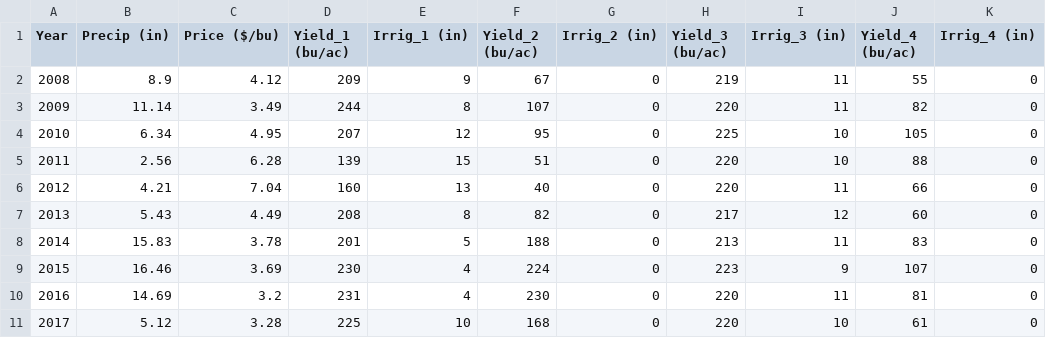
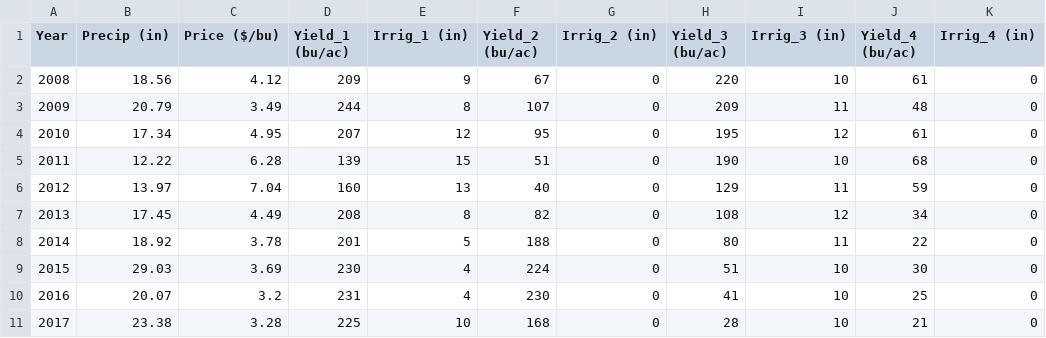
Before and after one commit to JPhetheet/FEWCalc, a CSV file: 1_Corn_inputs.csv, drawn as a sheet.

```diff
--- a/1_Corn_inputs.csv
+++ b/1_Corn_inputs.csv
@@ -1,11 +1,11 @@
 Year,Precip (in),Price ($/bu),Yield_1 (bu/ac),Irrig_1 (in),Yield_2 (bu/ac),Irrig_2 (in),Yield_3 (bu/ac),Irrig_3 (in),Yield_4 (bu/ac),Irrig_4 (in)
-2008,8.9,4.12,209,9,67,0,219,11,55,0
-2009,11.14,3.49,244,8,107,0,220,11,82,0
-2010,6.34,4.95,207,12,95,0,225,10,105,0
-2011,2.56,6.28,139,15,51,0,220,10,88,0
-2012,4.21,7.04,160,13,40,0,220,11,66,0
-2013,5.43,4.49,208,8,82,0,217,12,60,0
-2014,15.83,3.78,201,5,188,0,213,11,83,0
-2015,16.46,3.69,230,4,224,0,223,9,107,0
-2016,14.69,3.2,231,4,230,0,220,11,81,0
-2017,5.12,3.28,225,10,168,0,220,10,61,0
+2008,18.56,4.12,209,9,67,0,220,10,61,0
+2009,20.79,3.49,244,8,107,0,209,11,48,0
+2010,17.34,4.95,207,12,95,0,195,12,61,0
+2011,12.22,6.28,139,15,51,0,190,10,68,0
+2012,13.97,7.04,160,13,40,0,129,11,59,0
+2013,17.45,4.49,208,8,82,0,108,12,34,0
+2014,18.92,3.78,201,5,188,0,80,11,22,0
+2015,29.03,3.69,230,4,224,0,51,10,30,0
+2016,20.07,3.2,231,4,230,0,41,10,25,0
+2017,23.38,3.28,225,10,168,0,28,10,21,0
```
Also changed, not shown: 2_Wheat_inputs.csv, 3_Soybean_inputs.csv, 2 other files.
